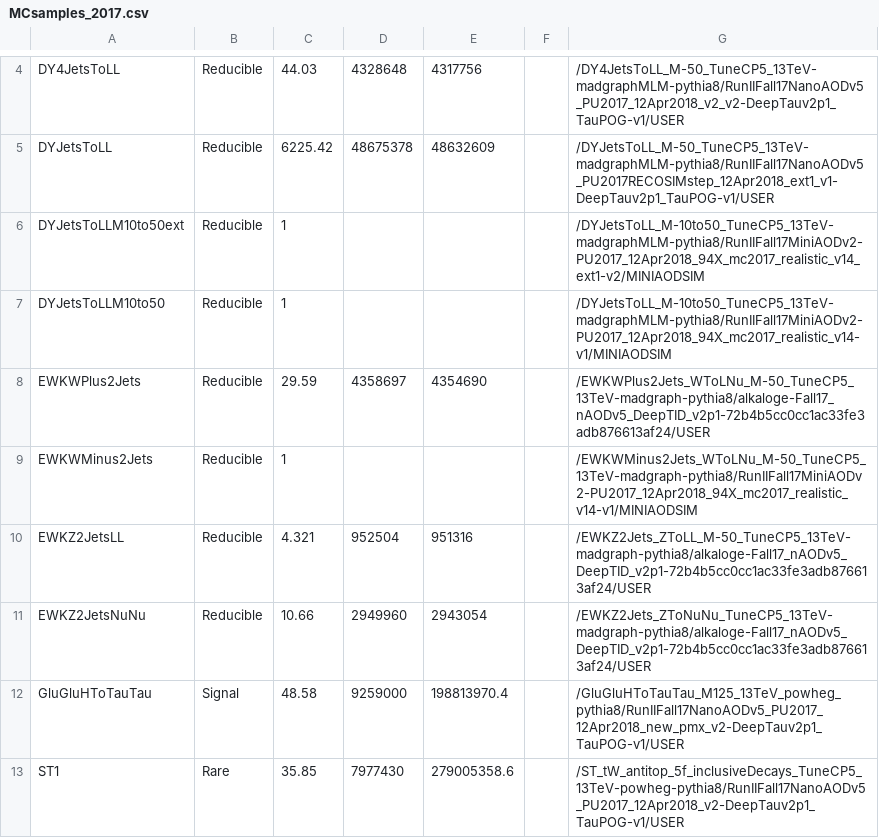
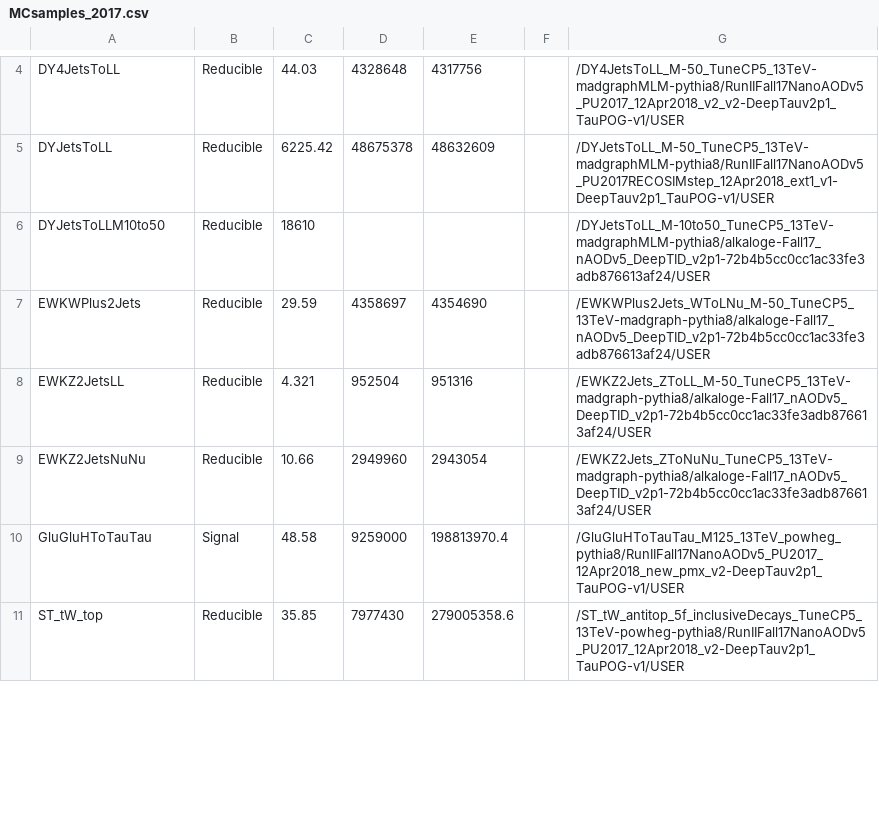
Before and after one commit to princeton-cms-run2/ZH_Run2, a CSV file: pileup/MCsamples_2017.csv, drawn as a sheet; only a part is shown, gaps mark what is left out; the diff covers the shown part only.

```diff
--- a/pileup/MCsamples_2017.csv
+++ b/pileup/MCsamples_2017.csv
@@ -5,6 +5,4 @@ DY4JetsToLL,Reducible,44.03,4328648,4317756, ,/DY4JetsToLL_M-50_TuneCP5_13TeV-ma
 DYJetsToLL,Reducible,6225.42,48675378,48632609, ,/DYJetsToLL_M-50_TuneCP5_13TeV-madgraphMLM-pythia8/RunIIFall17NanoAODv5_PU2017RECOSIMstep_12Apr2018_ext1_v1-DeepTauv2p1_TauPOG-v1/USER
-DYJetsToLLM10to50ext,Reducible,1,,, ,/DYJetsToLL_M-10to50_TuneCP5_13TeV-madgraphMLM-pythia8/RunIIFall17MiniAODv2-PU2017_12Apr2018_94X_mc2017_realistic_v14_ext1-v2/MINIAODSIM
-DYJetsToLLM10to50,Reducible,1,,, ,/DYJetsToLL_M-10to50_TuneCP5_13TeV-madgraphMLM-pythia8/RunIIFall17MiniAODv2-PU2017_12Apr2018_94X_mc2017_realistic_v14-v1/MINIAODSIM
+DYJetsToLLM10to50,Reducible,18610, , , ,/DYJetsToLL_M-10to50_TuneCP5_13TeV-madgraphMLM-pythia8/alkaloge-Fall17_nAODv5_DeepTID_v2p1-72b4b5cc0cc1ac33fe3adb876613af24/USER
 EWKWPlus2Jets,Reducible,29.59,4358697,4354690, ,/EWKWPlus2Jets_WToLNu_M-50_TuneCP5_13TeV-madgraph-pythia8/alkaloge-Fall17_nAODv5_DeepTID_v2p1-72b4b5cc0cc1ac33fe3adb876613af24/USER
-EWKWMinus2Jets,Reducible,1,,, ,/EWKWMinus2Jets_WToLNu_M-50_TuneCP5_13TeV-madgraph-pythia8/RunIIFall17MiniAODv2-PU2017_12Apr2018_94X_mc2017_realistic_v14-v1/MINIAODSIM
 EWKZ2JetsLL,Reducible,4.321,952504,951316, ,/EWKZ2Jets_ZToLL_M-50_TuneCP5_13TeV-madgraph-pythia8/alkaloge-Fall17_nAODv5_DeepTID_v2p1-72b4b5cc0cc1ac33fe3adb876613af24/USER
@@ -12,2 +10,2 @@ EWKZ2JetsNuNu,Reducible,10.66,2949960,2943054, ,/EWKZ2Jets_ZToNuNu_TuneCP5_13TeV
 GluGluHToTauTau,Signal,48.58,9259000,198813970.4, ,/GluGluHToTauTau_M125_13TeV_powheg_pythia8/RunIIFall17NanoAODv5_PU2017_12Apr2018_new_pmx_v2-DeepTauv2p1_TauPOG-v1/USER
-ST1,Rare,35.85,7977430,279005358.6, ,/ST_tW_antitop_5f_inclusiveDecays_TuneCP5_13TeV-powheg-pythia8/RunIIFall17NanoAODv5_PU2017_12Apr2018_v2-DeepTauv2p1_TauPOG-v1/USER
+ST_tW_top,Reducible,35.85,7977430,279005358.6, ,/ST_tW_antitop_5f_inclusiveDecays_TuneCP5_13TeV-powheg-pythia8/RunIIFall17NanoAODv5_PU2017_12Apr2018_v2-DeepTauv2p1_TauPOG-v1/USER
```
Also changed, not shown: 4 added rows, 3 removed rows and 12 edited cells elsewhere in this file, 2 other files.
